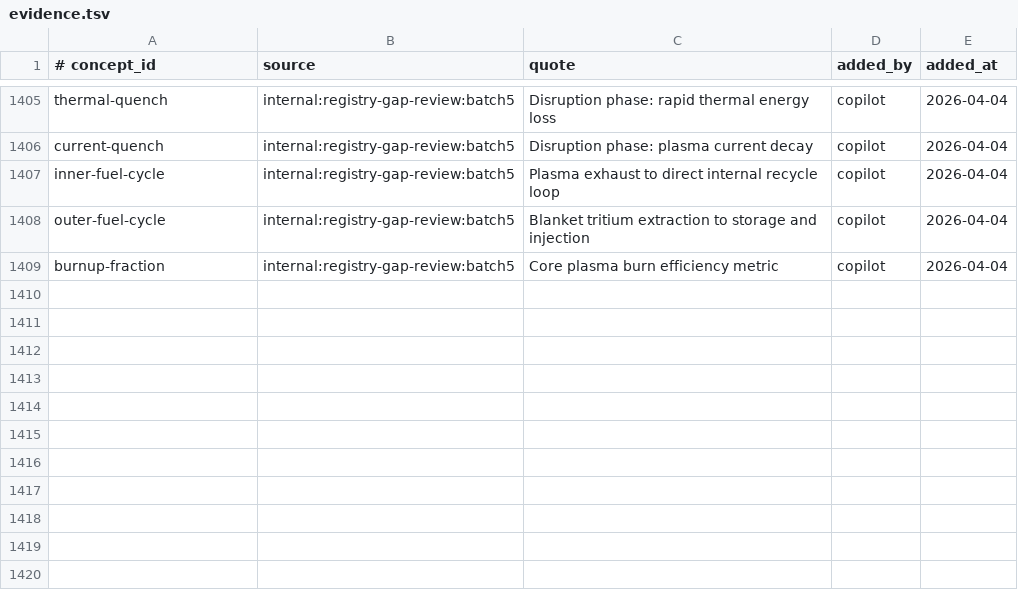
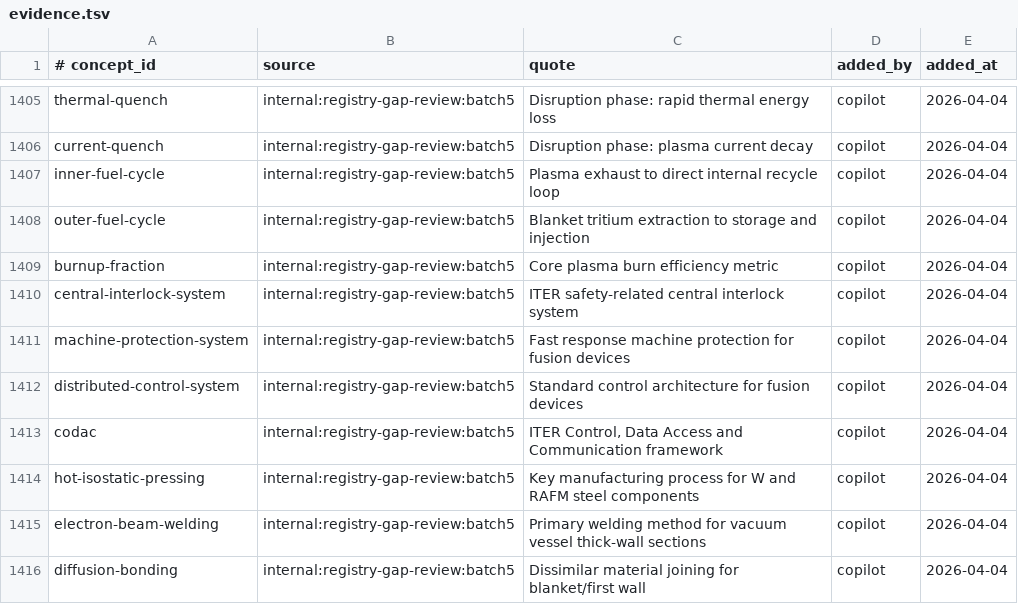
Before and after one commit to zxkjack123/fusion-terms, a TSV file: terms/registry/evidence.tsv, drawn as a sheet; only a part is shown, gaps mark what is left out.

Commit message:
[Plan: expand-registry-batch5] Task 2.1: 添加 7 个 P1-a 概念到三表
- Added Batch 75 concept rows for I&C systems and manufacturing processes

- Added Batch 75 alias/evidence rows with collision-safe EBW handling

- All acceptance criteria passed

```diff
--- a/terms/registry/evidence.tsv
+++ b/terms/registry/evidence.tsv
@@ -1409 +1409,8 @@ outer-fuel-cycle	internal:registry-gap-review:batch5	Blanket tritium extraction
 burnup-fraction	internal:registry-gap-review:batch5	Core plasma burn efficiency metric	copilot	2026-04-04
+central-interlock-system	internal:registry-gap-review:batch5	ITER safety-related central interlock system	copilot	2026-04-04
+machine-protection-system	internal:registry-gap-review:batch5	Fast response machine protection for fusion devices	copilot	2026-04-04
+distributed-control-system	internal:registry-gap-review:batch5	Standard control architecture for fusion devices	copilot	2026-04-04
+codac	internal:registry-gap-review:batch5	ITER Control, Data Access and Communication framework	copilot	2026-04-04
+hot-isostatic-pressing	internal:registry-gap-review:batch5	Key manufacturing process for W and RAFM steel components	copilot	2026-04-04
+electron-beam-welding	internal:registry-gap-review:batch5	Primary welding method for vacuum vessel thick-wall sections	copilot	2026-04-04
+diffusion-bonding	internal:registry-gap-review:batch5	Dissimilar material joining for blanket/first wall	copilot	2026-04-04
```
Also changed, not shown: terms/registry/aliases.tsv, terms/registry/concepts.tsv, 1 other file.
